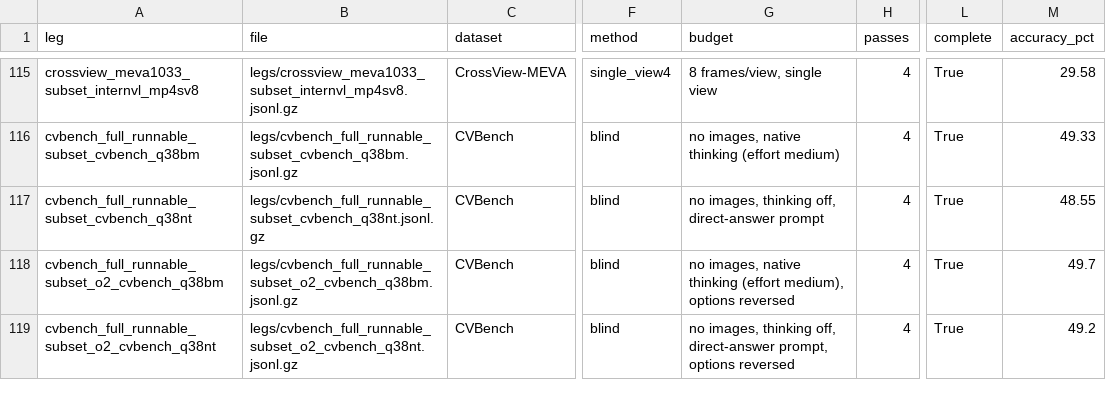
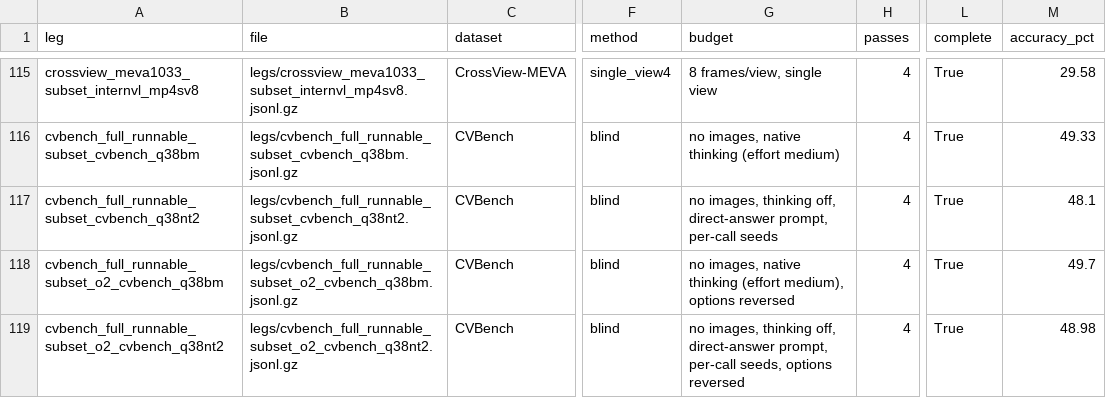
Before and after one commit to adihebbalae/multicam-harness, a CSV file: multicam_results/summary.csv, drawn as a sheet; only a part is shown, gaps mark what is left out; the diff names each change by its address in the sheet, - before the commit and + after, or states it on an @@ line.

Commit message:
results: the CVBench no-thinking control rerun with per-call seeds (export of MultiCam ee7c2b0)
The as-run control in #24 seeded every batched call with the same seed, which
coupled its answers across questions and option orders. These rows rerun it with
one seed per call; every other setting is unchanged. They replace the _q38nt
legs, which stay registered in MultiCam but are no longer shipped here.

```diff
--- a/multicam_results/summary.csv
+++ b/multicam_results/summary.csv
-A117 (leg): cvbench_full_runnable_subset_cvbench_q38nt
+A117 (leg): cvbench_full_runnable_subset_cvbench_q38nt2
-B117 (file): legs/cvbench_full_runnable_subset_cvbench_q38nt.jsonl.gz
+B117 (file): legs/cvbench_full_runnable_subset_cvbench_q38nt2.jsonl.gz
-G117 (budget): …off, direct-answer prompt
+G117 (budget): …off, direct-answer prompt, per-call seeds
-M117 (accuracy_pct): 48.55
+M117 (accuracy_pct): 48.1
-A119 (leg): cvbench_full_runnable_subset_o2_cvbench_q38nt
+A119 (leg): cvbench_full_runnable_subset_o2_cvbench_q38nt2
-B119 (file): legs/cvbench_full_runnable_subset_o2_cvbench_q38nt.jsonl.gz
+B119 (file): legs/cvbench_full_runnable_subset_o2_cvbench_q38nt2.jsonl.gz
-G119 (budget): …direct-answer prompt, options reversed
+G119 (budget): …direct-answer prompt, per-call seeds, options reversed
-M119 (accuracy_pct): 49.2
+M119 (accuracy_pct): 48.98
```
Also changed, not shown: 6 other files.
